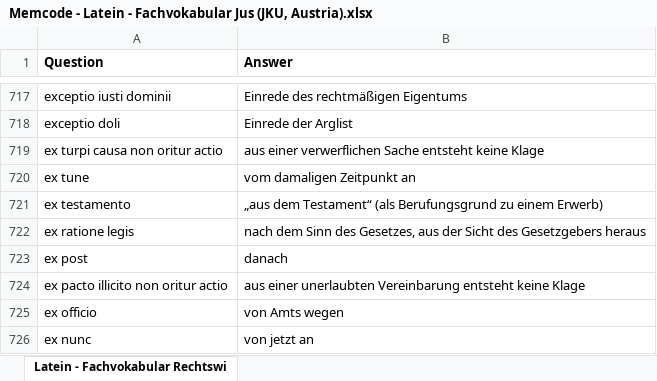
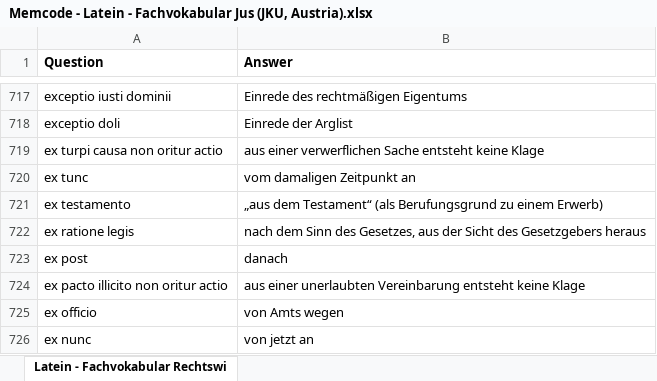
Before and after one commit to Open-Law-Austria/jku-latein, an Excel workbook: flashcards/Memcode - Latein - Fachvokabular Jus (JKU, Austria).xlsx, sheet Latein - Fachvokabular Rechtswi, drawn as a sheet; only a part is shown, gaps mark what is left out; values as stored, in another font and other column widths than the file's, no borders; the diff names each change by its address in the sheet, - before the commit and + after, or states it on an @@ line.

```diff
--- a/flashcards/Memcode - Latein - Fachvokabular Jus (JKU, Austria).xlsx (sheet Latein - Fachvokabular Rechtswi)
+++ b/flashcards/Memcode - Latein - Fachvokabular Jus (JKU, Austria).xlsx (sheet Latein - Fachvokabular Rechtswi)
-A720 (Question): ex tune
+A720 (Question): ex tunc
```
Also changed, not shown: flashcards/Memcode - Latein - Fachvokabular Jus - Multiple Choice (JKU, Austria).xlsx.
